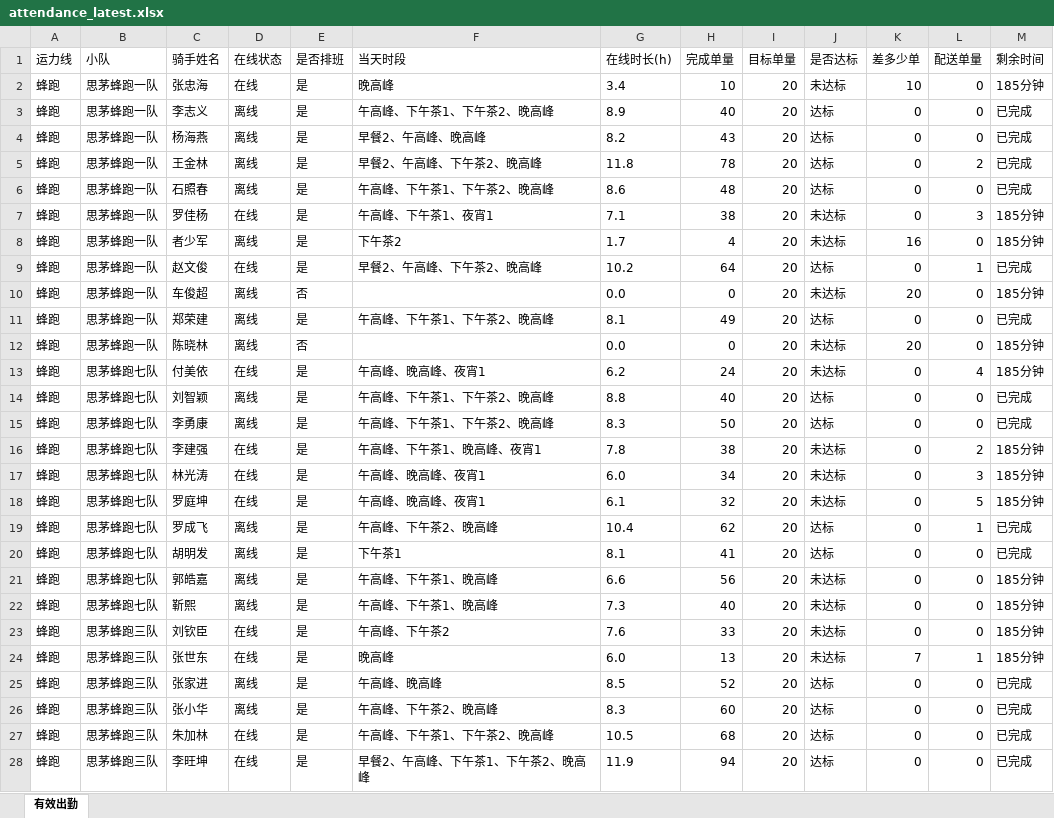
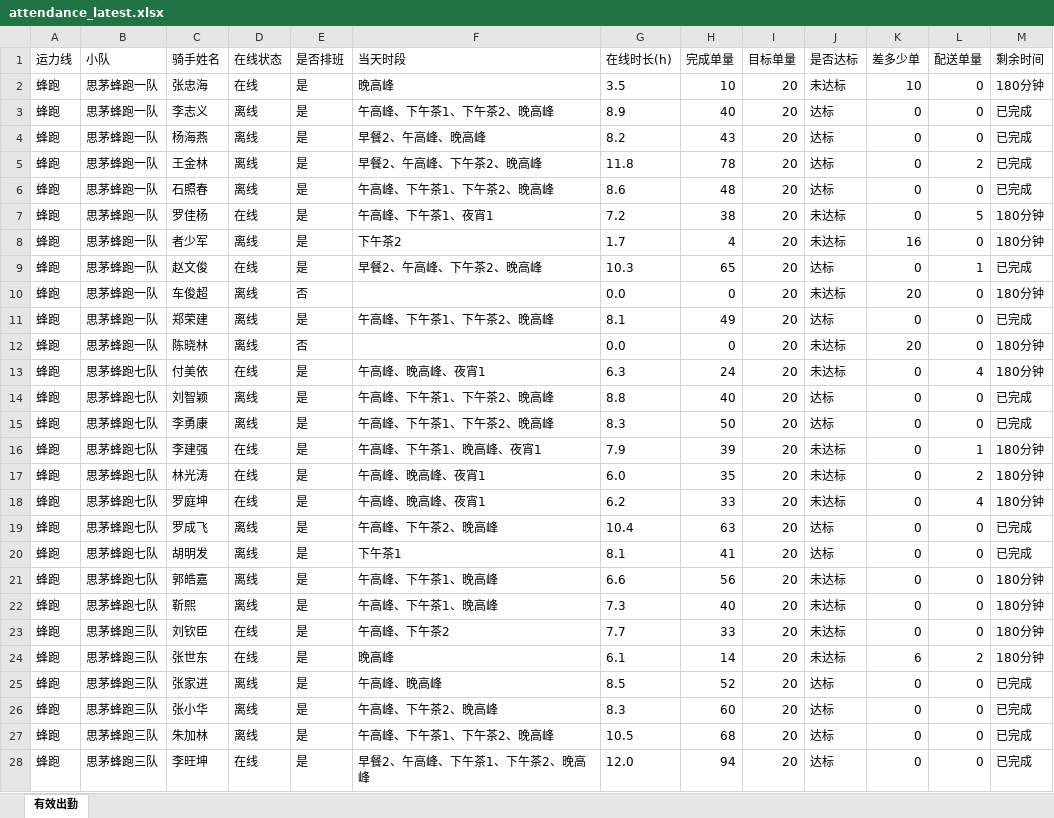
Before and after one commit to 424584635-png/dzt-dashboard, an Excel workbook: public/attendance_latest.xlsx, sheet 有效出勤, drawn as a sheet; only a part is shown; values as stored, in another font and other column widths than the file's, no borders; the diff covers the shown part only; the diff names each change by its address in the sheet, - before the commit and + after, or states it on an @@ line.

Commit message:
data: 202611112100 (227 骑手)

```diff
--- a/public/attendance_latest.xlsx (sheet 有效出勤)
+++ b/public/attendance_latest.xlsx (sheet 有效出勤)
-G2 (在线时长(h)): 3.4
+G2 (在线时长(h)): 3.5
-M2 (剩余时间): 185分钟
+M2 (剩余时间): 180分钟
-G7 (在线时长(h)): 7.1
+G7 (在线时长(h)): 7.2
-L7 (配送单量): 3
+L7 (配送单量): 5
-M7:M8 (剩余时间): 185分钟
+M7:M8 (剩余时间): 180分钟
-G9 (在线时长(h)): 10.2
+G9 (在线时长(h)): 10.3
-H9 (完成单量): 64
+H9 (完成单量): 65
-M10 (剩余时间): 185分钟
+M10 (剩余时间): 180分钟
-M12:M13 (剩余时间): 185分钟
+M12:M13 (剩余时间): 180分钟
-G13 (在线时长(h)): 6.2
+G13 (在线时长(h)): 6.3
-G16 (在线时长(h)): 7.8
+G16 (在线时长(h)): 7.9
-H16 (完成单量): 38
+H16 (完成单量): 39
-L16 (配送单量): 2
+L16 (配送单量): 1
-M16:M18 (剩余时间): 185分钟
+M16:M18 (剩余时间): 180分钟
-H17 (完成单量): 34
+H17 (完成单量): 35
-L17 (配送单量): 3
+L17 (配送单量): 2
-G18 (在线时长(h)): 6.1
+G18 (在线时长(h)): 6.2
-H18 (完成单量): 32
+H18 (完成单量): 33
-L18 (配送单量): 5
+L18 (配送单量): 4
-H19 (完成单量): 62
+H19 (完成单量): 63
-L19 (配送单量): 1
+L19 (配送单量): 0
-M21:M24 (剩余时间): 185分钟
+M21:M24 (剩余时间): 180分钟
-G23 (在线时长(h)): 7.6
+G23 (在线时长(h)): 7.7
-G24 (在线时长(h)): 6.0
+G24 (在线时长(h)): 6.1
-H24 (完成单量): 13
+H24 (完成单量): 14
-K24 (差多少单): 7
+K24 (差多少单): 6
-L24 (配送单量): 1
+L24 (配送单量): 2
-D27 (在线状态): 在线
+D27 (在线状态): 离线
-G28 (在线时长(h)): 11.9
+G28 (在线时长(h)): 12.0
```
Also changed, not shown: 187 edited cells elsewhere in this sheet, 7 other files.
